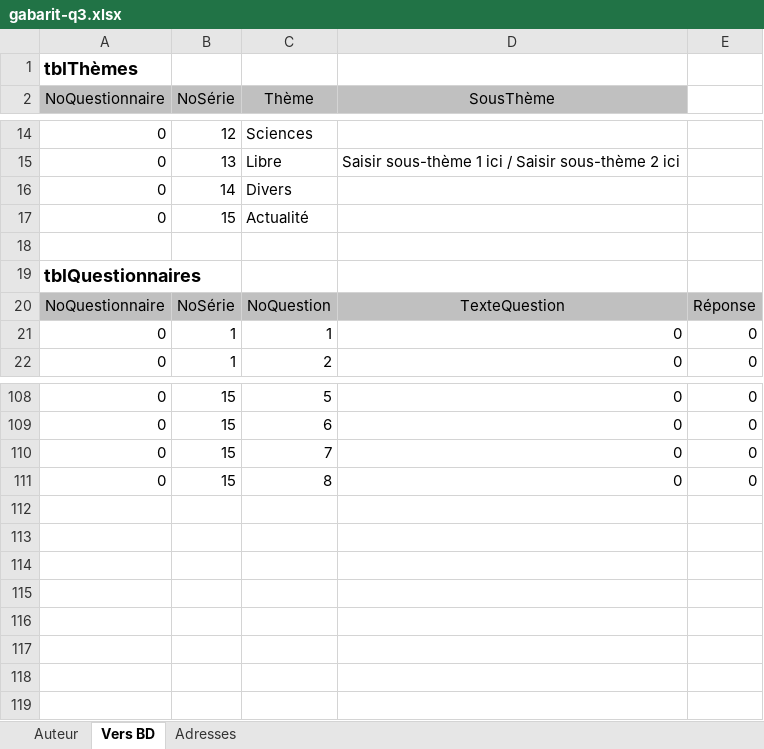
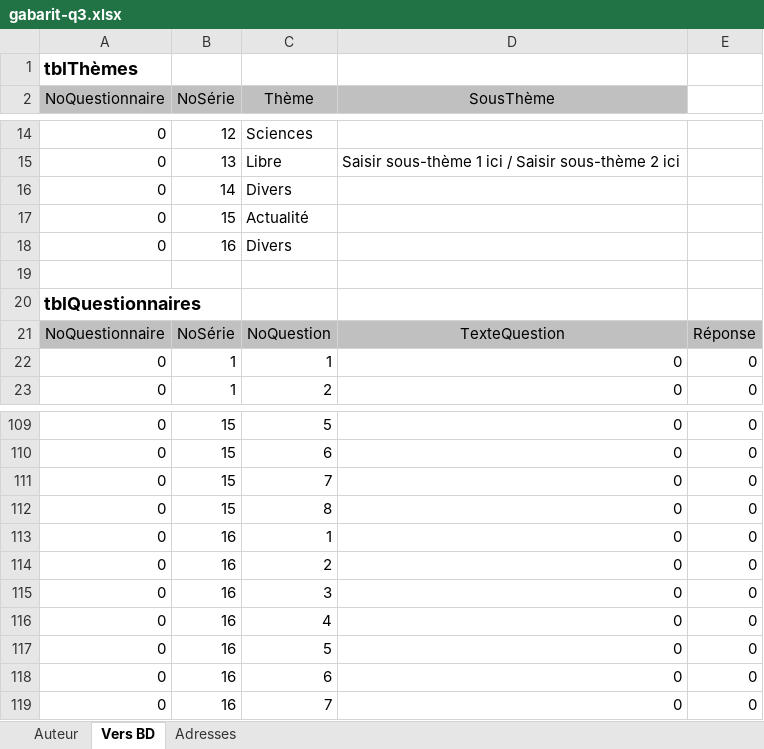
Before and after one commit to gehstatcan/declencheur-geh, an Excel workbook: public/ressources/2025-2026/gabarit-q3.xlsx, sheet Vers BD, drawn as a sheet; only a part is shown, gaps mark what is left out; values as stored, in another font and other column widths than the file's, no borders; the diff names each change by its address in the sheet, - before the commit and + after, or states it on an @@ line.

Commit message:
Mise a jour du gabarit pour avoir les questions sup.

```diff
--- a/public/ressources/2025-2026/gabarit-q3.xlsx (sheet Vers BD)
+++ b/public/ressources/2025-2026/gabarit-q3.xlsx (sheet Vers BD)
+row 18: 0 | 16 | Divers
+row 113: 0 | 16 | 1 | 0 | 0
+row 114: 0 | 16 | 2 | 0 | 0
+row 115: 0 | 16 | 3 | 0 | 0
+row 116: 0 | 16 | 4 | 0 | 0
+row 117: 0 | 16 | 5 | 0 | 0
+row 118: 0 | 16 | 6 | 0 | 0
+row 119: 0 | 16 | 7 | 0 | 0
```
Also changed, not shown: sheet Adresses, sheet Auteur, formulas that keep their value, charts or pictures.
